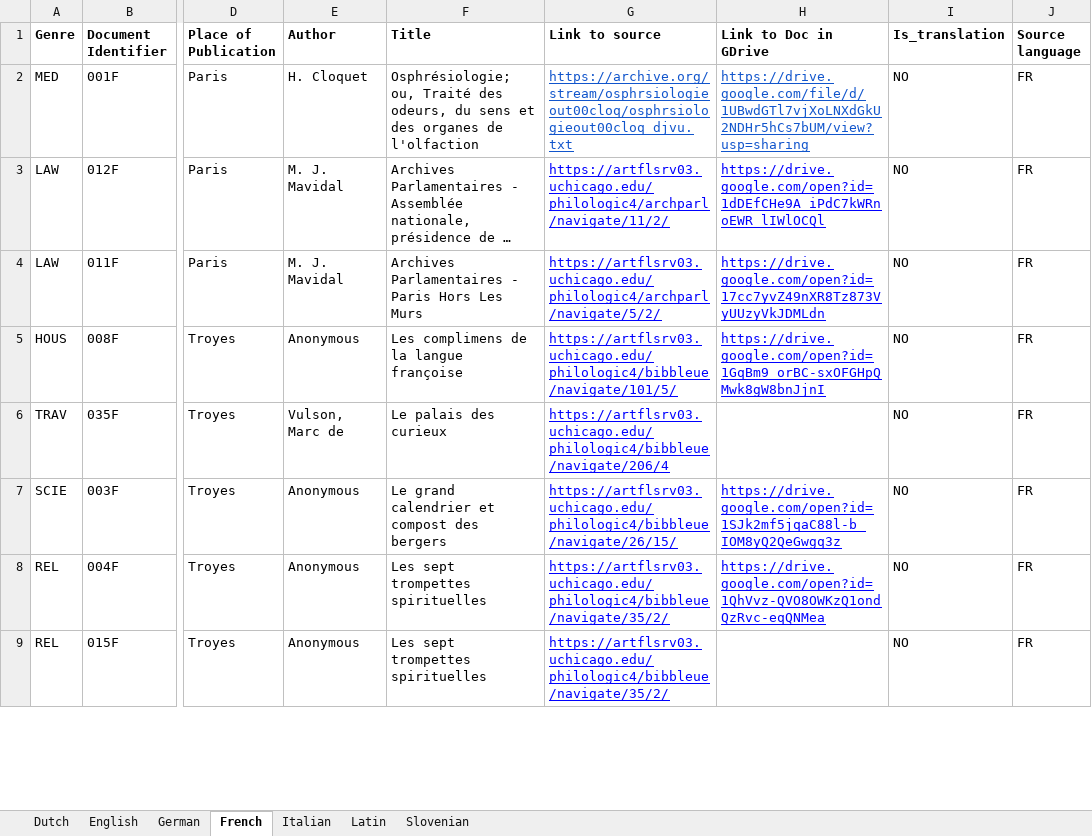
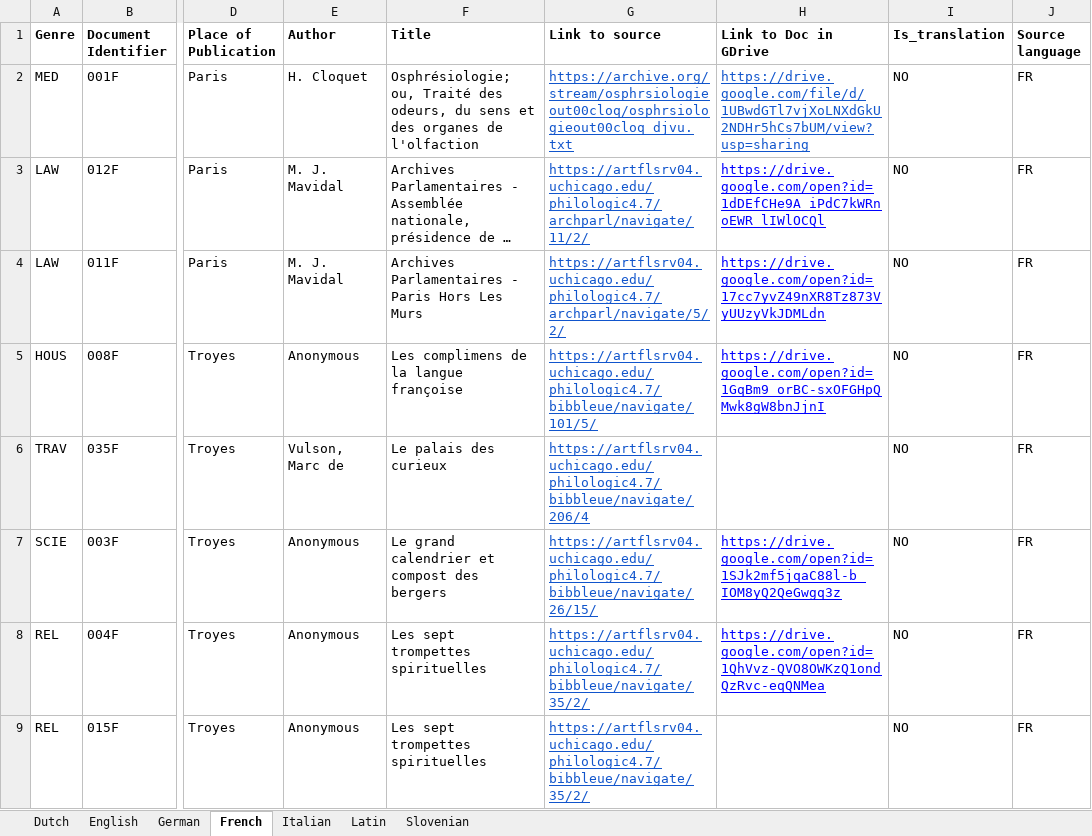
Before and after one commit to Odeuropa/knowledge-graph, an Excel workbook: populate/input/text-annotation/metadata.xlsx, sheet French, drawn as a sheet; only a part is shown, gaps mark what is left out; long unchanged cells end in …; values as stored, in another font and other column widths than the file's, no borders; the diff covers the shown part only; the diff names each change by its address in the sheet, - before the commit and + after, or states it on an @@ line.

Commit message:
update artfl link - close #3

```diff
--- a/populate/input/text-annotation/metadata.xlsx (sheet French)
+++ b/populate/input/text-annotation/metadata.xlsx (sheet French)
-G3 (Link to source): https://artflsrv03.uchicago.edu/philologic4/archparl/navigate/11/2/
+G3 (Link to source): https://artflsrv04.uchicago.edu/philologic4.7/archparl/navigate/11/2/
-G3:G9 text colour: #0000FF
+G3:G9 text colour: #1155CC
-G4 (Link to source): https://artflsrv03.uchicago.edu/philologic4/archparl/navigate/5/2/
+G4 (Link to source): https://artflsrv04.uchicago.edu/philologic4.7/archparl/navigate/5/2/
-G5 (Link to source): https://artflsrv03.uchicago.edu/philologic4/bibbleue/navigate/101/5/
+G5 (Link to source): https://artflsrv04.uchicago.edu/philologic4.7/bibbleue/navigate/101/5/
-G6 (Link to source): https://artflsrv03.uchicago.edu/philologic4/bibbleue/navigate/206/4
+G6 (Link to source): https://artflsrv04.uchicago.edu/philologic4.7/bibbleue/navigate/206/4
-G7 (Link to source): https://artflsrv03.uchicago.edu/philologic4/bibbleue/navigate/26/15/
+G7 (Link to source): https://artflsrv04.uchicago.edu/philologic4.7/bibbleue/navigate/26/15/
-G8:G9 (Link to source): https://artflsrv03.uchicago.edu/philologic4/bibbleue/navigate/35/2/
+G8:G9 (Link to source): https://artflsrv04.uchicago.edu/philologic4.7/bibbleue/navigate/35/2/
```
Also changed, not shown: 22 edited cells and cell formats elsewhere in this sheet, 12 other files.
